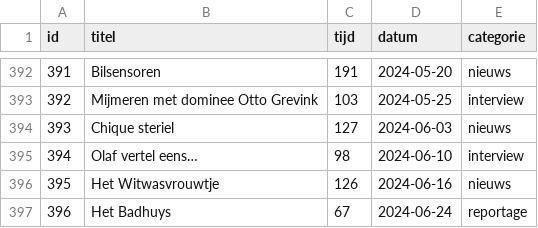
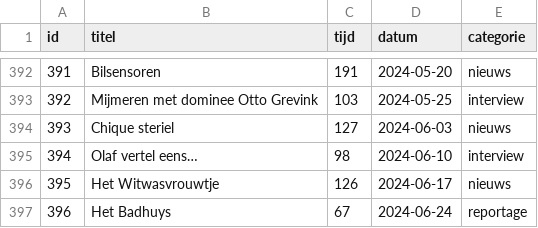
Before and after one commit to SjorsHartwijk/kleineboodschap, a CSV file: afleveringen.csv, drawn as a sheet; only a part is shown, gaps mark what is left out.

Commit message:
onnodige code homepage verwijderd, datum aangepast van aflevering 395

```diff
--- a/afleveringen.csv
+++ b/afleveringen.csv
@@ -395,3 +395,3 @@ id,titel,tijd,datum,categorie
 394,Olaf vertel eens…,98,2024-06-10,interview
-395,Het Witwasvrouwtje,126,2024-06-16,nieuws
+395,Het Witwasvrouwtje,126,2024-06-17,nieuws
 396,Het Badhuys,67,2024-06-24,reportage
```
Also changed, not shown: 2 other files.
